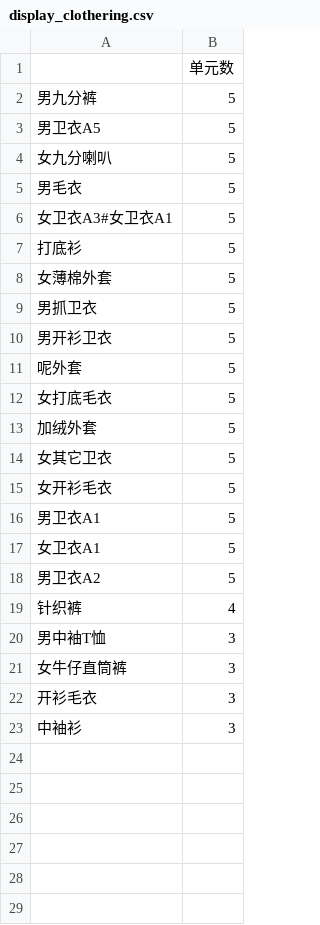
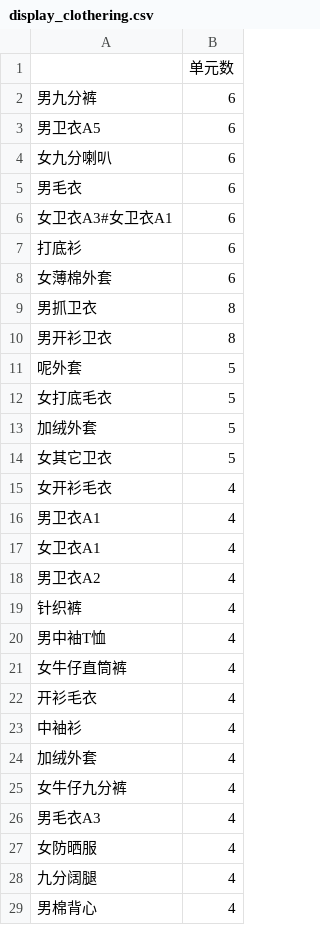
Before and after one commit to yuanjungod/StoreLayout, a CSV file: data/display_clothering.csv, drawn as a sheet; only a part is shown; the diff covers the shown part only.

```diff
--- a/data/display_clothering.csv
+++ b/data/display_clothering.csv
@@ -1,11 +1,11 @@
 ,单元数
-男九分裤,5
-男卫衣A5,5
-女九分喇叭,5
-男毛衣,5
-女卫衣A3#女卫衣A1,5
-打底衫,5
-女薄棉外套,5
-男抓卫衣,5
-男开衫卫衣,5
+男九分裤,6
+男卫衣A5,6
+女九分喇叭,6
+男毛衣,6
+女卫衣A3#女卫衣A1,6
+打底衫,6
+女薄棉外套,6
+男抓卫衣,8
+男开衫卫衣,8
 呢外套,5
@@ -14,10 +14,16 @@
 女其它卫衣,5
-女开衫毛衣,5
-男卫衣A1,5
-女卫衣A1,5
-男卫衣A2,5
+女开衫毛衣,4
+男卫衣A1,4
+女卫衣A1,4
+男卫衣A2,4
 针织裤,4
-男中袖T恤,3
-女牛仔直筒裤,3
-开衫毛衣,3
-中袖衫,3
+男中袖T恤,4
+女牛仔直筒裤,4
+开衫毛衣,4
+中袖衫,4
+加绒外套,4
+女牛仔九分裤,4
+男毛衣A3,4
+女防晒服,4
+九分阔腿,4
+男棉背心,4
```
Also changed, not shown: 2 added rows elsewhere in this file, data/clothing_property.csv, 4 other files.
